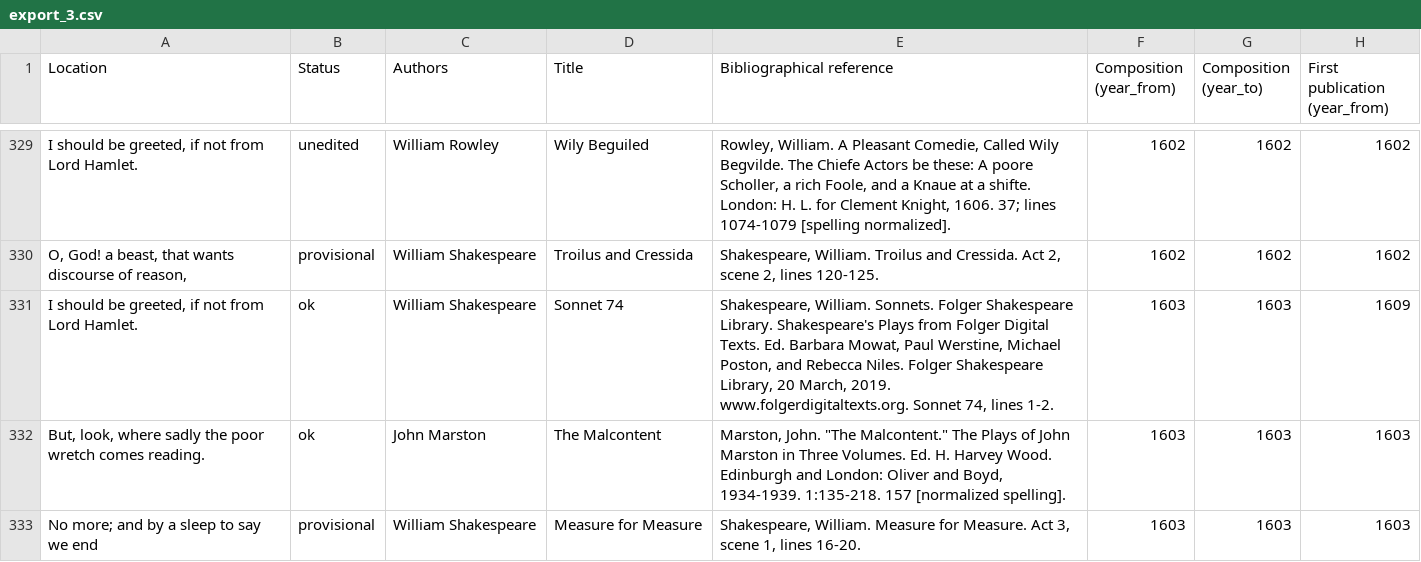
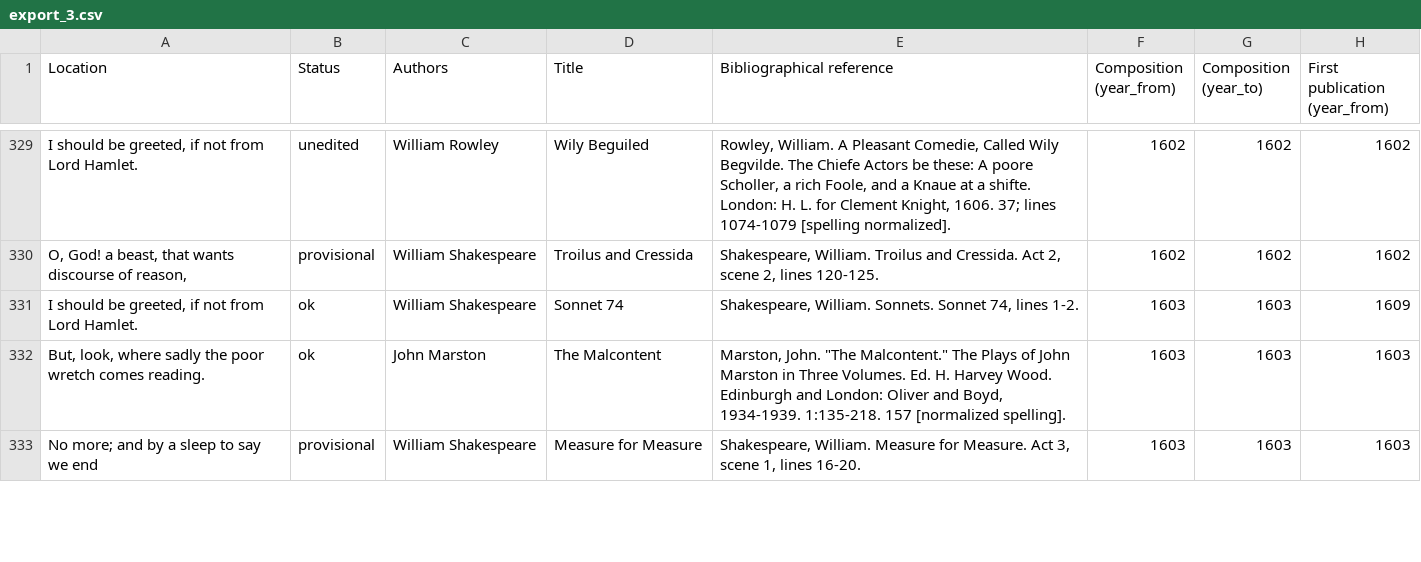
Before and after one commit to dhlab-basel/0826-wordweb-scripts, a CSV file: 01_prepare_scripts/csv/export_3.csv, drawn as a sheet; only a part is shown, gaps mark what is left out; the diff names each change by its address in the sheet, - before the commit and + after, or states it on an @@ line.

```diff
--- a/01_prepare_scripts/csv/export_3.csv
+++ b/01_prepare_scripts/csv/export_3.csv
-E331 (Bibliographical reference): …William. Sonnets. Folger Shakespeare Library. Shakespeare's Plays from Folger Digital Texts. Ed. Barbara Mowat, Paul Werstine, Michael Poston, and Rebecca Niles. Folger Shakespeare Library, 20 March, 2019. www.folgerdigitaltexts.org. Sonnet 74,…
+E331 (Bibliographical reference): …William. Sonnets. Sonnet 74,…
```
Also changed, not shown: 01_prepare_scripts/csv/export_5.csv, 01_prepare_scripts/csv/export_6.csv, 3 other files.
